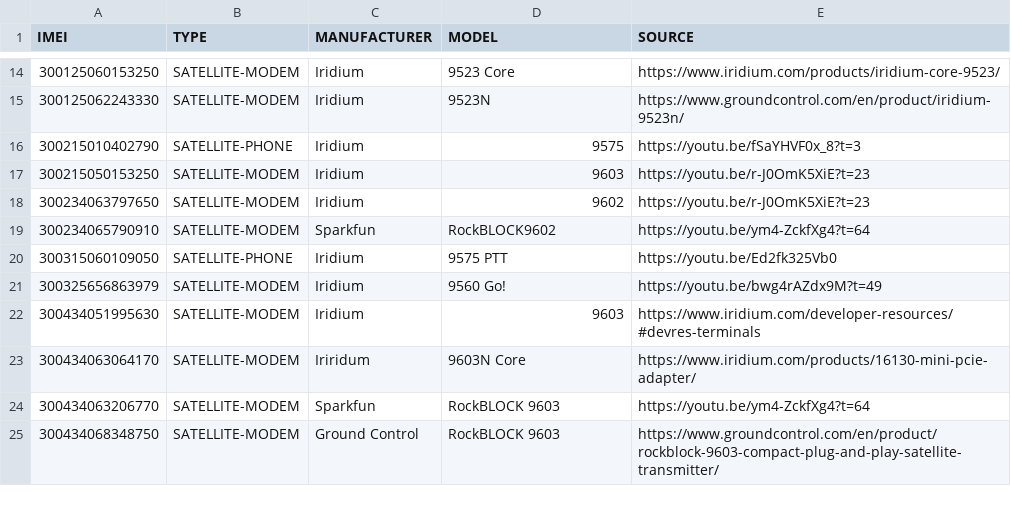
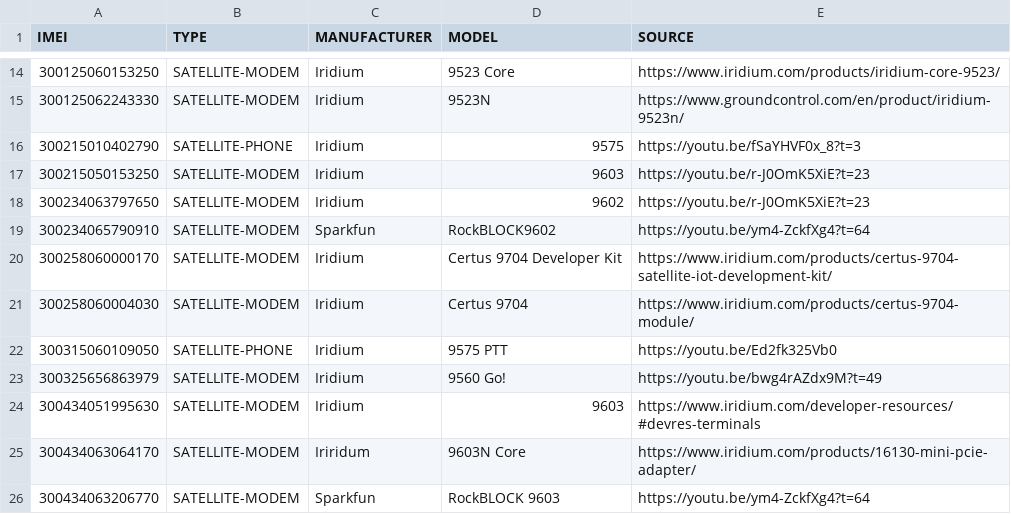
Before and after one commit to greyhat-academy/lists.d, a TSV file: imei.devices.list.tsv, drawn as a sheet; only a part is shown, gaps mark what is left out; the shorter side is filled out with more unchanged rows; the diff names each change by its address in the sheet, - before the commit and + after, or states it on an @@ line.

```diff
--- a/imei.devices.list.tsv
+++ b/imei.devices.list.tsv
+row 20: 300258060000170 | SATELLITE-MODEM | Iridium | Certus 9704 Developer Kit | https://www.iridium.com/products/certus-9704-satellite-iot-development-kit/
+row 21: 300258060004030 | SATELLITE-MODEM | Iridium | Certus 9704 | https://www.iridium.com/products/certus-9704-module/
```
Also changed, not shown: iccid.devices.list.tsv.
